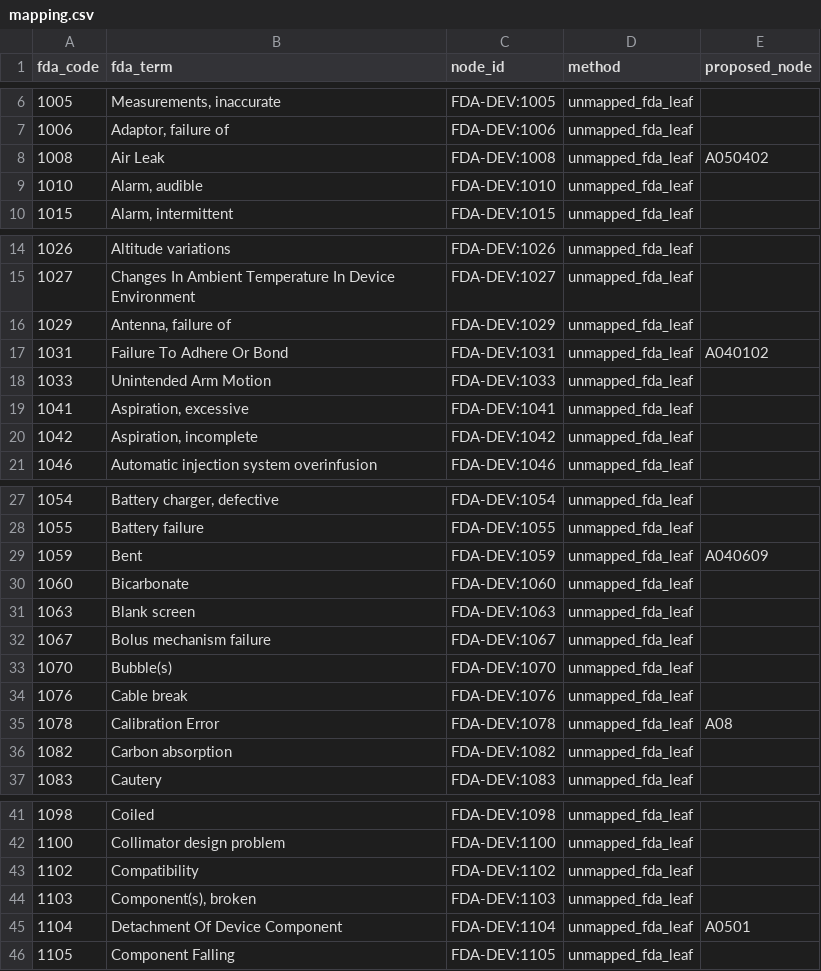
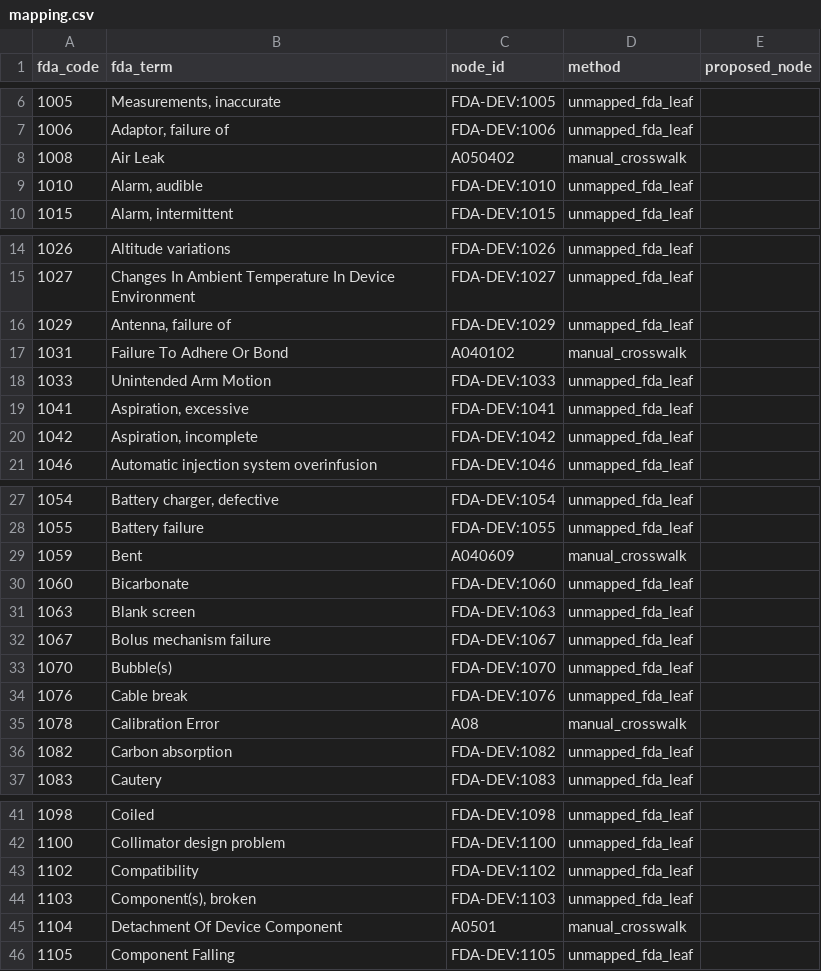
Before and after one commit to ChenyangLi4288/cube_rag, a CSV file: lattices/maude_device/mapping.csv, drawn as a sheet; only a part is shown, gaps mark what is left out; the diff covers the shown part only.

```diff
--- a/lattices/maude_device/mapping.csv
+++ b/lattices/maude_device/mapping.csv
@@ -7,3 +7,3 @@ fda_code,fda_term,node_id,method,proposed_node
 1006,"Adaptor, failure of",FDA-DEV:1006,unmapped_fda_leaf,
-1008,Air Leak,FDA-DEV:1008,unmapped_fda_leaf,A050402
+1008,Air Leak,A050402,manual_crosswalk,
 1010,"Alarm, audible",FDA-DEV:1010,unmapped_fda_leaf,
@@ -16,3 +16,3 @@ fda_code,fda_term,node_id,method,proposed_node
 1029,"Antenna, failure of",FDA-DEV:1029,unmapped_fda_leaf,
-1031,Failure To Adhere Or Bond,FDA-DEV:1031,unmapped_fda_leaf,A040102
+1031,Failure To Adhere Or Bond,A040102,manual_crosswalk,
 1033,Unintended Arm Motion,FDA-DEV:1033,unmapped_fda_leaf,
@@ -28,3 +28,3 @@ fda_code,fda_term,node_id,method,proposed_node
 1055,Battery failure,FDA-DEV:1055,unmapped_fda_leaf,
-1059,Bent,FDA-DEV:1059,unmapped_fda_leaf,A040609
+1059,Bent,A040609,manual_crosswalk,
 1060,Bicarbonate,FDA-DEV:1060,unmapped_fda_leaf,
@@ -34,3 +34,3 @@ fda_code,fda_term,node_id,method,proposed_node
 1076,Cable break,FDA-DEV:1076,unmapped_fda_leaf,
-1078,Calibration Error,FDA-DEV:1078,unmapped_fda_leaf,A08
+1078,Calibration Error,A08,manual_crosswalk,
 1082,Carbon absorption,FDA-DEV:1082,unmapped_fda_leaf,
@@ -44,3 +44,3 @@ fda_code,fda_term,node_id,method,proposed_node
 1103,"Component(s), broken",FDA-DEV:1103,unmapped_fda_leaf,
-1104,Detachment Of Device Component,FDA-DEV:1104,unmapped_fda_leaf,A0501
+1104,Detachment Of Device Component,A0501,manual_crosswalk,
 1105,Component Falling,FDA-DEV:1105,unmapped_fda_leaf,
```
Also changed, not shown: 9 edited cells elsewhere in this file, lattices/asrs_anomaly/edges.csv, lattices/crosswalk_fda_imdrf.csv, 17 other files.
